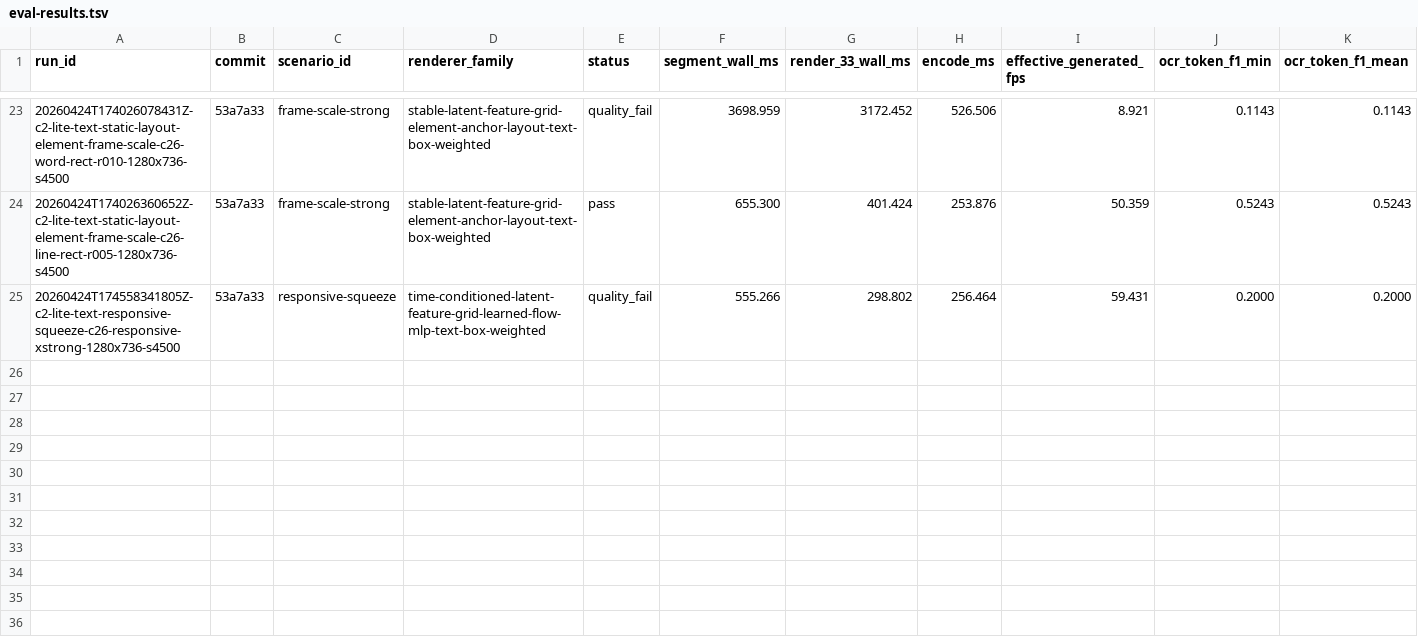
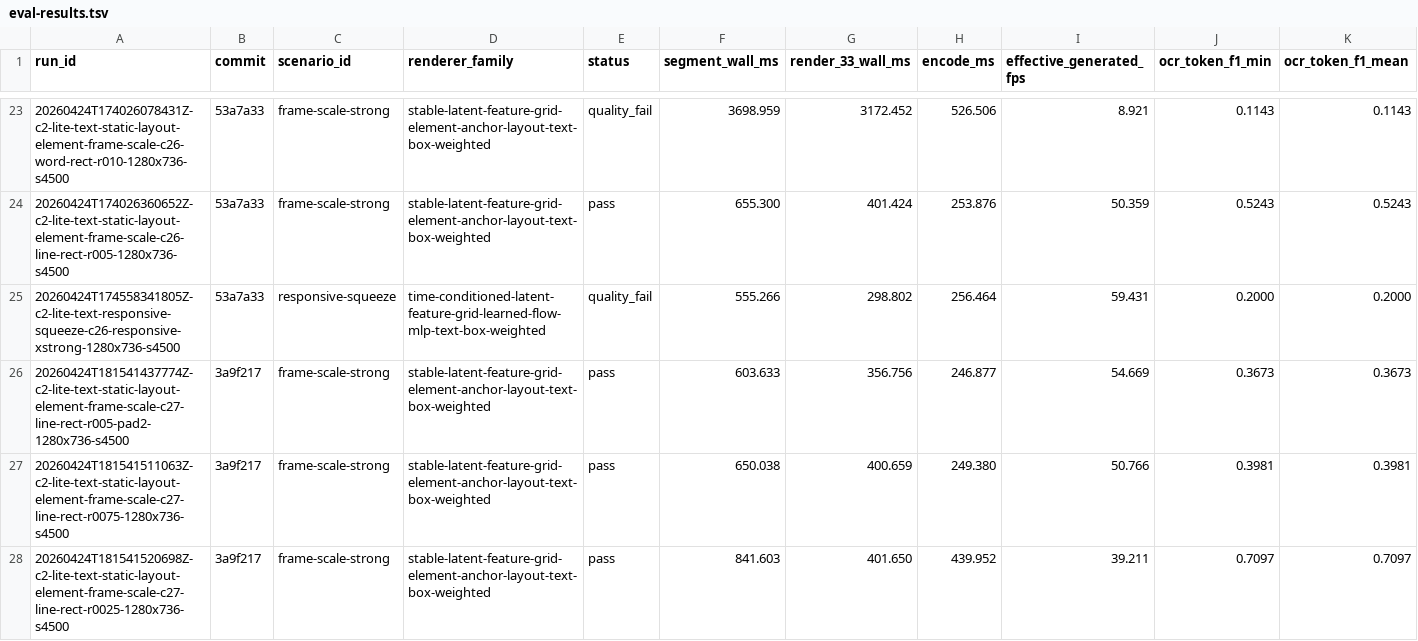
Before and after one commit to dennisonbertram/flipbook-research, a TSV file: docs/experiments/track-c/eval-results.tsv, drawn as a sheet; only a part is shown, gaps mark what is left out; rows hold the shown columns only; the diff names each change by its address in the sheet, - before the commit and + after, or states it on an @@ line.

```diff
--- a/docs/experiments/track-c/eval-results.tsv
+++ b/docs/experiments/track-c/eval-results.tsv
+row 26: 20260424T181541437774Z-c2-lite-text-static-layout-element-frame-scale-c27-line-rect-r005-pad2-1280x736-s4500 | 3a9f217 | frame-scale-strong | stable-latent-feature-grid-element-anchor-layout-text-box-weighted | pass | 603.633 | 356.756 | 246.877 | 54.669 | 0.3673 | 0.3673
+row 27: 20260424T181541511063Z-c2-lite-text-static-layout-element-frame-scale-c27-line-rect-r0075-1280x736-s4500 | 3a9f217 | frame-scale-strong | stable-latent-feature-grid-element-anchor-layout-text-box-weighted | pass | 650.038 | 400.659 | 249.380 | 50.766 | 0.3981 | 0.3981
+row 28: 20260424T181541520698Z-c2-lite-text-static-layout-element-frame-scale-c27-line-rect-r0025-1280x736-s4500 | 3a9f217 | frame-scale-strong | stable-latent-feature-grid-element-anchor-layout-text-box-weighted | pass | 841.603 | 401.650 | 439.952 | 39.211 | 0.7097 | 0.7097
```
Also changed, not shown: docs/experiments/track-c/results.tsv, 13 other files.
